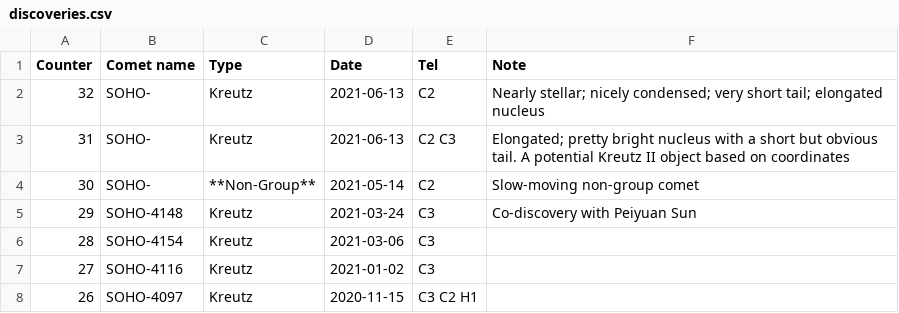
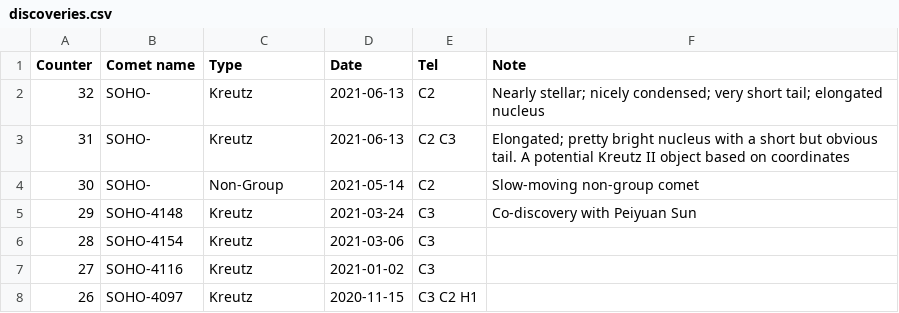
Before and after one commit to mbiesiad/discoveries-biesiada, a CSV file: table/discoveries.csv, drawn as a sheet; only a part is shown.

Commit message:
Update discoveries.csv
Revert changes

```diff
--- a/table/discoveries.csv
+++ b/table/discoveries.csv
@@ -3,3 +3,3 @@ Counter,Comet name,Type,Date,Tel,Note
 31,SOHO-,Kreutz,2021-06-13,C2 C3,Elongated; pretty bright nucleus with a short but obvious tail. A potential Kreutz II object based on coordinates
-30,SOHO-,**Non-Group**,2021-05-14,C2,Slow-moving non-group comet
+30,SOHO-,Non-Group,2021-05-14,C2,Slow-moving non-group comet
 29,SOHO-4148,Kreutz,2021-03-24,C3,Co-discovery with Peiyuan Sun
```
